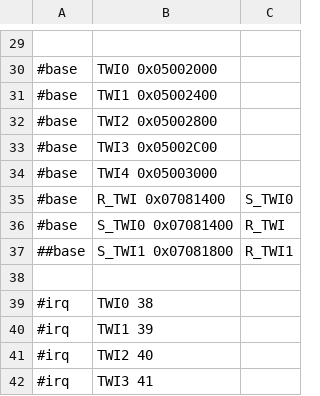
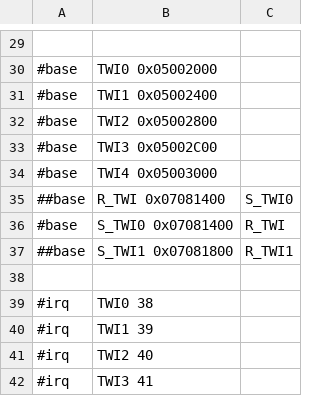
Before and after one commit to ua1arn/hftrx, a CSV file: tools/genregdefs/aw_t507/aw_t507.csv, drawn as a sheet; only a part is shown, gaps mark what is left out.

```diff
--- a/tools/genregdefs/aw_t507/aw_t507.csv
+++ b/tools/genregdefs/aw_t507/aw_t507.csv
@@ -34,3 +34,3 @@
 #base; TWI4 0x05003000
-#base; R_TWI	0x07081400; S_TWI0
+##base; R_TWI	0x07081400; S_TWI0
 #base; S_TWI0	0x07081400; R_TWI
```
Also changed, not shown: 3 other files.
